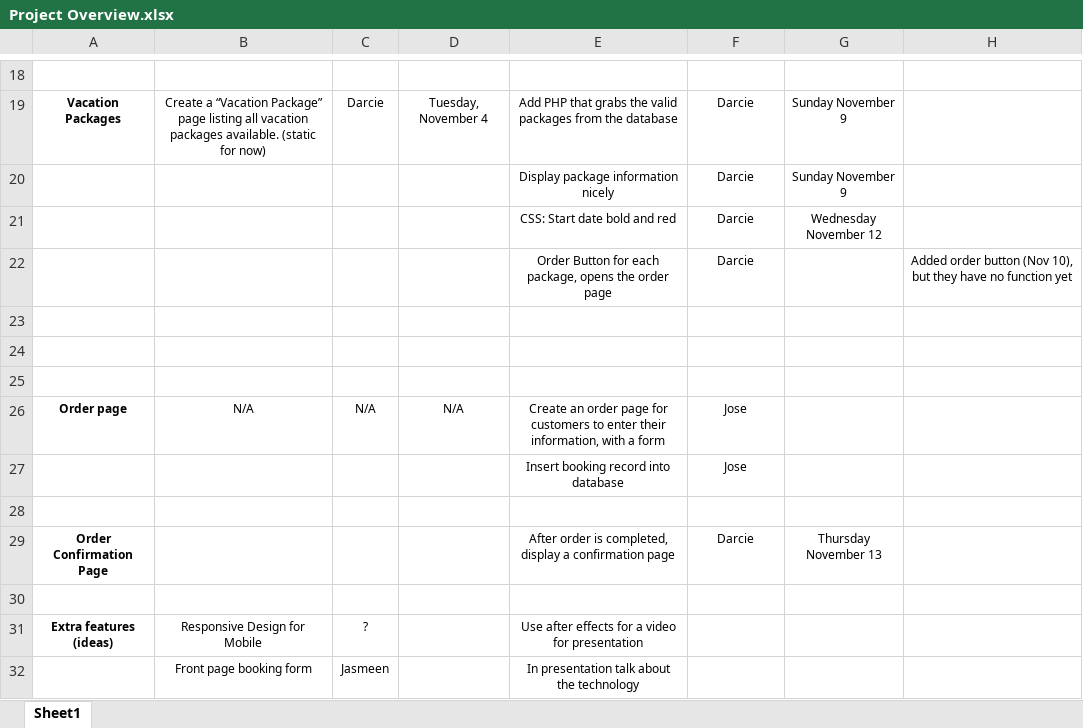
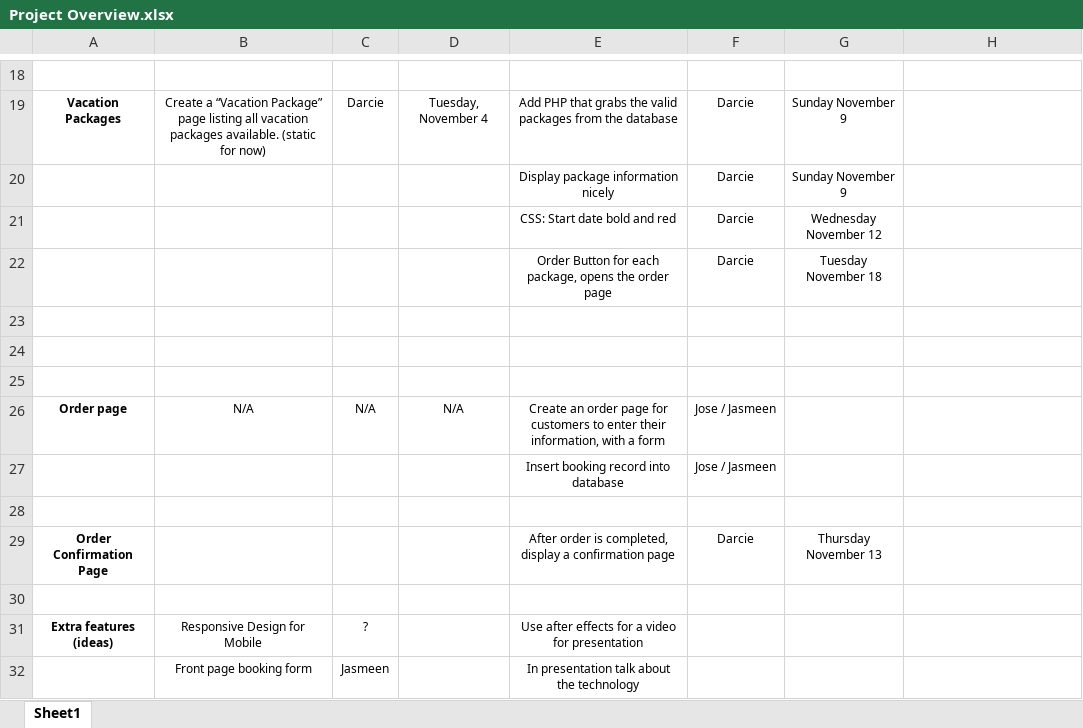
Before and after one commit to SAIT-OOSD-Team4/Group-Project, an Excel workbook: Project Overview.xlsx, sheet Sheet1, drawn as a sheet; only a part is shown, gaps mark what is left out; values as stored, in another font and other column widths than the file's, no borders; the diff covers the shown part only; the diff names each change by its address in the sheet, - before the commit and + after, or states it on an @@ line.

```diff
--- a/Project Overview.xlsx (sheet Sheet1)
+++ b/Project Overview.xlsx (sheet Sheet1)
-G22: (empty)
+G22: Tuesday November 18
-H22: Added order button (Nov 10), but they have no function yet
+H22: (empty)
-F26:F27: Jose
+F26:F27: Jose / Jasmeen
```
Also changed, not shown: 2 added rows, 2 removed rows and 7 edited cells elsewhere in this sheet, 2 other files.
